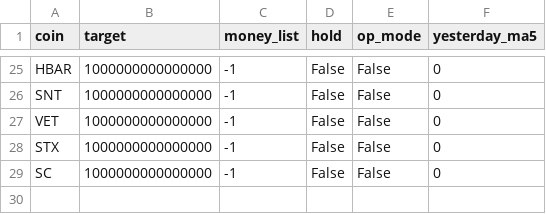
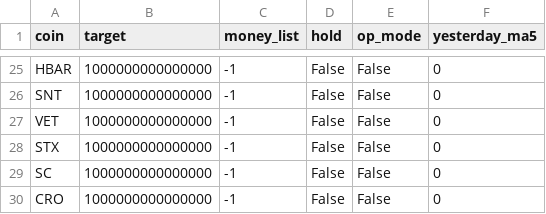
Before and after one commit to hyeon9698/upbit_bot, a CSV file: dataset.csv, drawn as a sheet; only a part is shown, gaps mark what is left out.

Commit message:
[update] add coin CRO

```diff
--- a/dataset.csv
+++ b/dataset.csv
@@ -29 +29,2 @@ STX,1000000000000000,-1,False,False,0
 SC,1000000000000000,-1,False,False,0
+CRO,1000000000000000,-1,False,False,0
```
Also changed, not shown: reset_dataset.csv, 1 other file.
